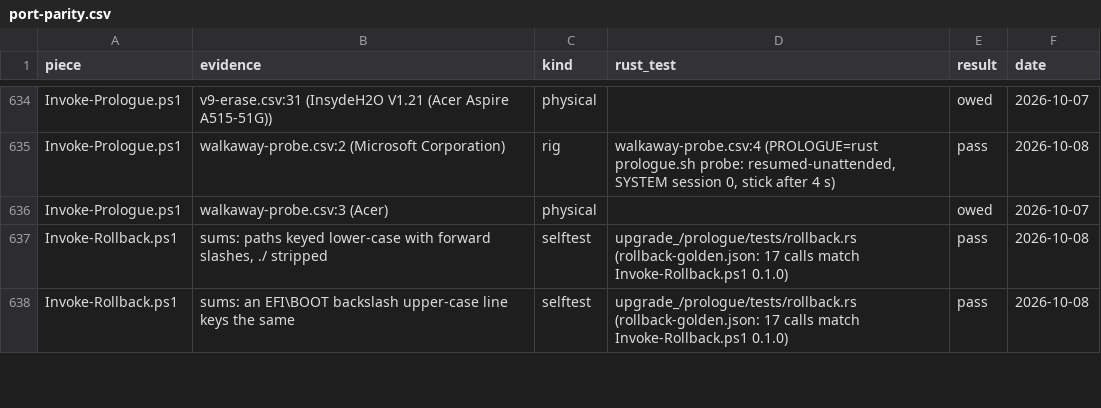
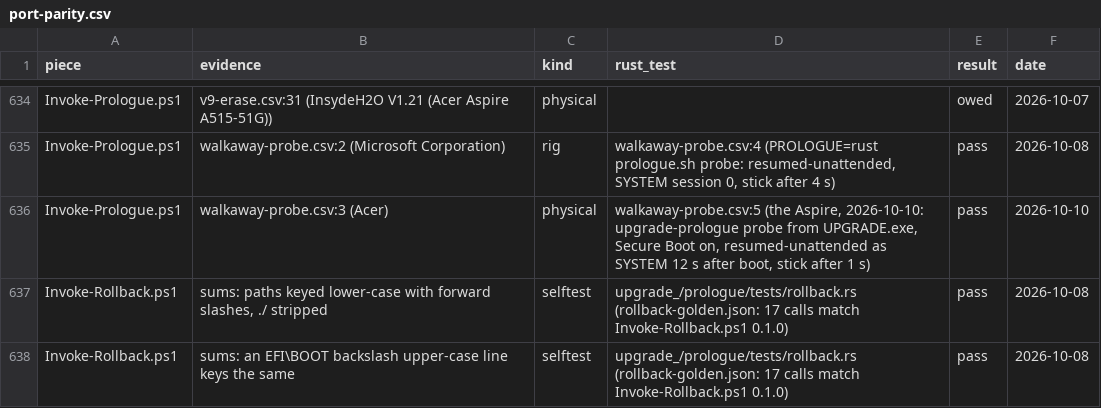
Before and after one commit to addlatt/upgrade_, a CSV file: docs/validation-results/port-parity.csv, drawn as a sheet; only a part is shown, gaps mark what is left out.

```diff
--- a/docs/validation-results/port-parity.csv
+++ b/docs/validation-results/port-parity.csv
@@ -635,3 +635,3 @@ Invoke-Prologue.ps1,"v9-erase.csv:31 (InsydeH2O V1.21 (Acer Aspire A515-51G))",p
 Invoke-Prologue.ps1,"walkaway-probe.csv:2 (Microsoft Corporation)",rig,"walkaway-probe.csv:4 (PROLOGUE=rust prologue.sh probe: resumed-unattended, SYSTEM session 0, stick after 4 s)",pass,2026-10-08
-Invoke-Prologue.ps1,"walkaway-probe.csv:3 (Acer)",physical,,owed,2026-10-07
+Invoke-Prologue.ps1,"walkaway-probe.csv:3 (Acer)",physical,"walkaway-probe.csv:5 (the Aspire, 2026-10-10: upgrade-prologue probe from UPGRADE.exe, Secure Boot on, resumed-unattended as SYSTEM 12 s after boot, stick after 1 s)",pass,2026-10-10
 Invoke-Rollback.ps1,"sums: paths keyed lower-case with forward slashes, ./ stripped",selftest,"upgrade_/prologue/tests/rollback.rs (rollback-golden.json: 17 calls match Invoke-Rollback.ps1 0.1.0)",pass,2026-10-08
```
Also changed, not shown: docs/validation-results/walkaway-probe.csv, 1 other file.
